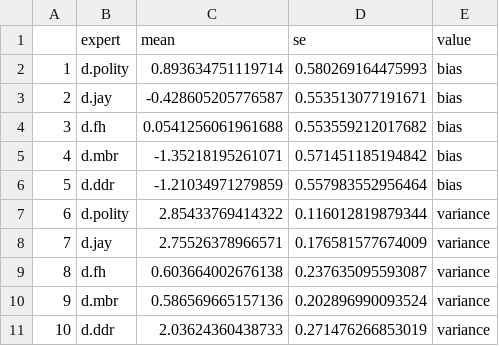
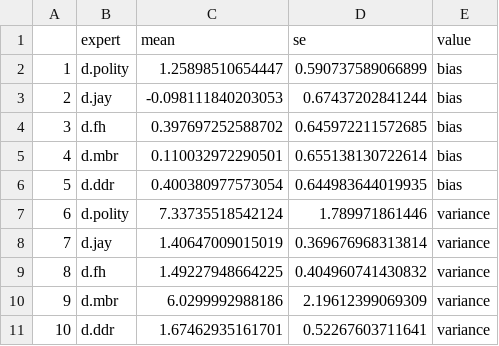
Before and after one commit to ulfelder/democracy-measurement-model, a CSV file: data.out/iid2_expert_scores.csv, drawn as a sheet.

```diff
--- a/data.out/iid2_expert_scores.csv
+++ b/data.out/iid2_expert_scores.csv
@@ -1,11 +1,11 @@
 "","expert","mean","se","value"
-"1","d.polity",0.893634751119714,0.580269164475993,"bias"
-"2","d.jay",-0.428605205776587,0.553513077191671,"bias"
-"3","d.fh",0.0541256061961688,0.553559212017682,"bias"
-"4","d.mbr",-1.35218195261071,0.571451185194842,"bias"
-"5","d.ddr",-1.21034971279859,0.557983552956464,"bias"
-"6","d.polity",2.85433769414322,0.116012819879344,"variance"
-"7","d.jay",2.75526378966571,0.176581577674009,"variance"
-"8","d.fh",0.603664002676138,0.237635095593087,"variance"
-"9","d.mbr",0.586569665157136,0.202896990093524,"variance"
-"10","d.ddr",2.03624360438733,0.271476266853019,"variance"
+"1","d.polity",1.25898510654447,0.590737589066899,"bias"
+"2","d.jay",-0.098111840203053,0.67437202841244,"bias"
+"3","d.fh",0.397697252588702,0.645972211572685,"bias"
+"4","d.mbr",0.110032972290501,0.655138130722614,"bias"
+"5","d.ddr",0.400380977573054,0.644983644019935,"bias"
+"6","d.polity",7.33735518542124,1.789971861446,"variance"
+"7","d.jay",1.40647009015019,0.369676968313814,"variance"
+"8","d.fh",1.49227948664225,0.404960741430832,"variance"
+"9","d.mbr",6.0299992988186,2.19612399069309,"variance"
+"10","d.ddr",1.67462935161701,0.52267603711641,"variance"
```
Also changed, not shown: data.out/iid2_psrf.csv, 28 other files.
